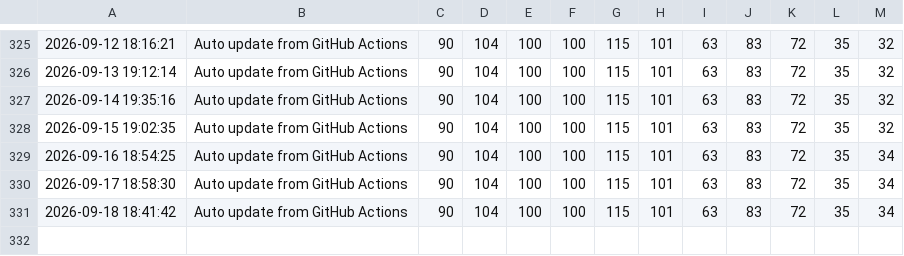
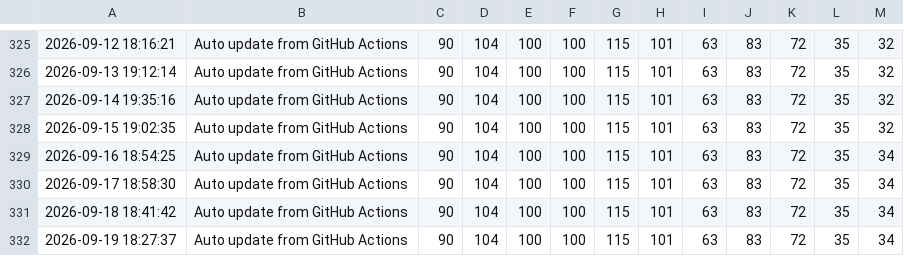
Before and after one commit to apricot496/ryuon_equipment0825, a CSV file: load_log.csv, drawn as a sheet; only a part is shown, gaps mark what is left out; the diff names each change by its address in the sheet, - before the commit and + after, or states it on an @@ line.

```diff
--- a/load_log.csv
+++ b/load_log.csv
+row 332: 2026-09-19 18:27:37 | Auto update from GitHub Actions | 90 | 104 | 100 | 100 | 115 | 101 | 63 | 83 | 72 | 35 | 34
```
Also changed, not shown: 1 other file.
